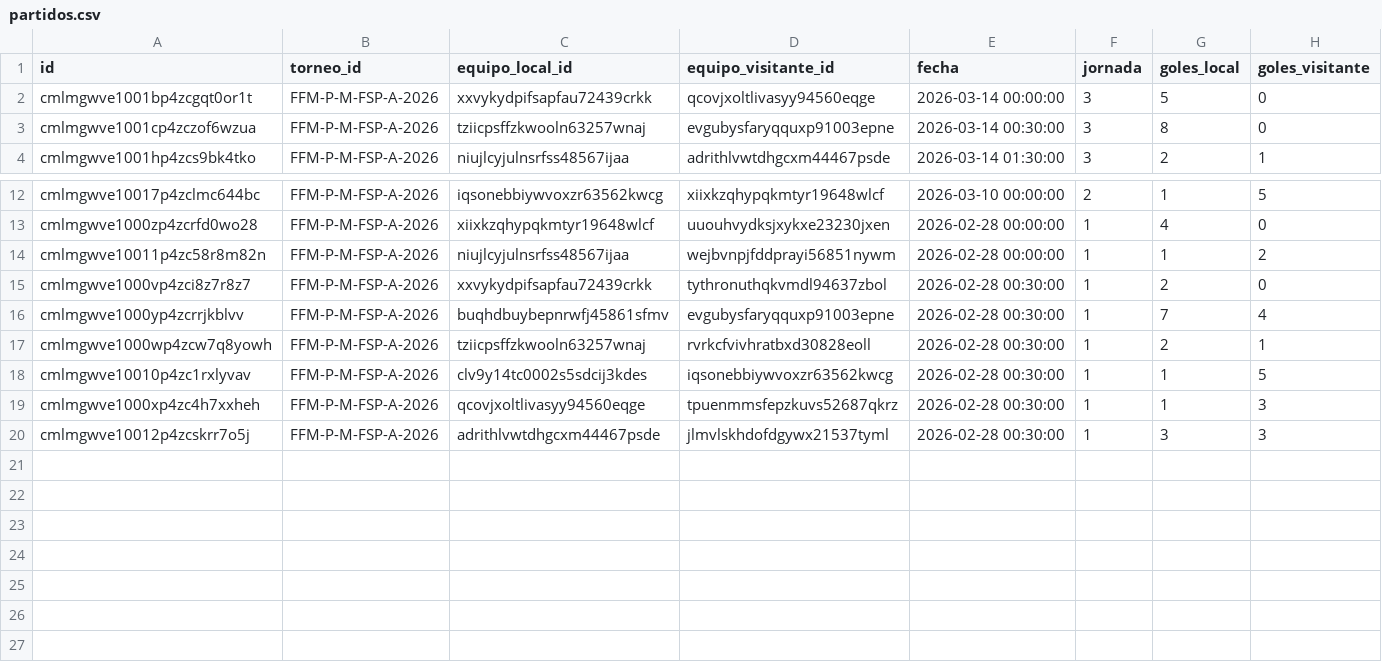
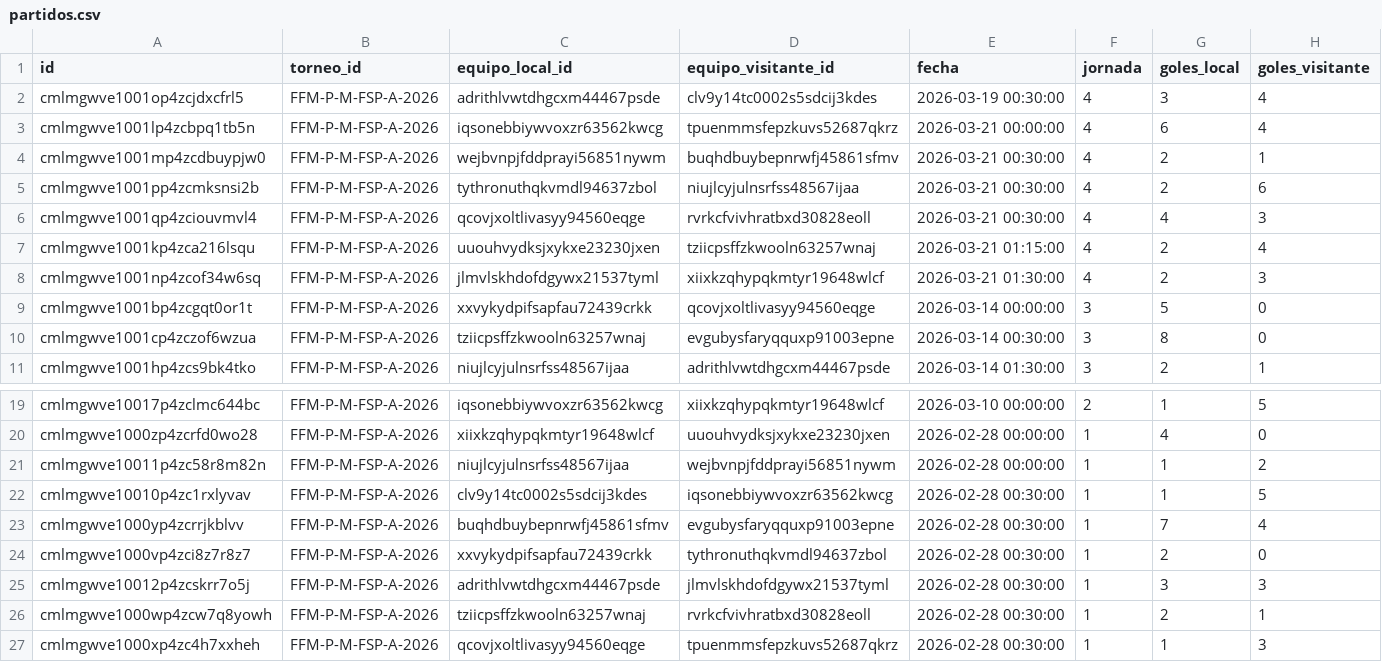
Before and after one commit to JuanPabloSamso1/Data-Fefusa, a CSV file: csv/partidos.csv, drawn as a sheet; only a part is shown, gaps mark what is left out.

```diff
--- a/csv/partidos.csv
+++ b/csv/partidos.csv
@@ -1,2 +1,9 @@
 id,torneo_id,equipo_local_id,equipo_visitante_id,fecha,jornada,goles_local,goles_visitante
+cmlmgwve1001op4zcjdxcfrl5,FFM-P-M-FSP-A-2026,adrithlvwtdhgcxm44467psde,clv9y14tc0002s5sdcij3kdes,2026-03-19 00:30:00,4,3,4
+cmlmgwve1001lp4zcbpq1tb5n,FFM-P-M-FSP-A-2026,iqsonebbiywvoxzr63562kwcg,tpuenmmsfepzkuvs52687qkrz,2026-03-21 00:00:00,4,6,4
+cmlmgwve1001mp4zcdbuypjw0,FFM-P-M-FSP-A-2026,wejbvnpjfddprayi56851nywm,buqhdbuybepnrwfj45861sfmv,2026-03-21 00:30:00,4,2,1
+cmlmgwve1001pp4zcmksnsi2b,FFM-P-M-FSP-A-2026,tythronuthqkvmdl94637zbol,niujlcyjulnsrfss48567ijaa,2026-03-21 00:30:00,4,2,6
+cmlmgwve1001qp4zciouvmvl4,FFM-P-M-FSP-A-2026,qcovjxoltlivasyy94560eqge,rvrkcfvivhratbxd30828eoll,2026-03-21 00:30:00,4,4,3
+cmlmgwve1001kp4zca216lsqu,FFM-P-M-FSP-A-2026,uuouhvydksjxykxe23230jxen,tziicpsffzkwooln63257wnaj,2026-03-21 01:15:00,4,2,4
+cmlmgwve1001np4zcof34w6sq,FFM-P-M-FSP-A-2026,jlmvlskhdofdgywx21537tyml,xiixkzqhypqkmtyr19648wlcf,2026-03-21 01:30:00,4,2,3
 cmlmgwve1001bp4zcgqt0or1t,FFM-P-M-FSP-A-2026,xxvykydpifsapfau72439crkk,qcovjxoltlivasyy94560eqge,2026-03-14 00:00:00,3,5,0
@@ -14,7 +21,7 @@ cmlmgwve1000zp4zcrfd0wo28,FFM-P-M-FSP-A-2026,xiixkzqhypqkmtyr19648wlcf,uuouhvydk
 cmlmgwve10011p4zc58r8m82n,FFM-P-M-FSP-A-2026,niujlcyjulnsrfss48567ijaa,wejbvnpjfddprayi56851nywm,2026-02-28 00:00:00,1,1,2
+cmlmgwve10010p4zc1rxlyvav,FFM-P-M-FSP-A-2026,clv9y14tc0002s5sdcij3kdes,iqsonebbiywvoxzr63562kwcg,2026-02-28 00:30:00,1,1,5
+cmlmgwve1000yp4zcrrjkblvv,FFM-P-M-FSP-A-2026,buqhdbuybepnrwfj45861sfmv,evgubysfaryqquxp91003epne,2026-02-28 00:30:00,1,7,4
 cmlmgwve1000vp4zci8z7r8z7,FFM-P-M-FSP-A-2026,xxvykydpifsapfau72439crkk,tythronuthqkvmdl94637zbol,2026-02-28 00:30:00,1,2,0
-cmlmgwve1000yp4zcrrjkblvv,FFM-P-M-FSP-A-2026,buqhdbuybepnrwfj45861sfmv,evgubysfaryqquxp91003epne,2026-02-28 00:30:00,1,7,4
+cmlmgwve10012p4zcskrr7o5j,FFM-P-M-FSP-A-2026,adrithlvwtdhgcxm44467psde,jlmvlskhdofdgywx21537tyml,2026-02-28 00:30:00,1,3,3
 cmlmgwve1000wp4zcw7q8yowh,FFM-P-M-FSP-A-2026,tziicpsffzkwooln63257wnaj,rvrkcfvivhratbxd30828eoll,2026-02-28 00:30:00,1,2,1
-cmlmgwve10010p4zc1rxlyvav,FFM-P-M-FSP-A-2026,clv9y14tc0002s5sdcij3kdes,iqsonebbiywvoxzr63562kwcg,2026-02-28 00:30:00,1,1,5
 cmlmgwve1000xp4zc4h7xxheh,FFM-P-M-FSP-A-2026,qcovjxoltlivasyy94560eqge,tpuenmmsfepzkuvs52687qkrz,2026-02-28 00:30:00,1,1,3
-cmlmgwve10012p4zcskrr7o5j,FFM-P-M-FSP-A-2026,adrithlvwtdhgcxm44467psde,jlmvlskhdofdgywx21537tyml,2026-02-28 00:30:00,1,3,3
```
Also changed, not shown: csv/equipos.csv, csv/personas.csv, 1 other file.
